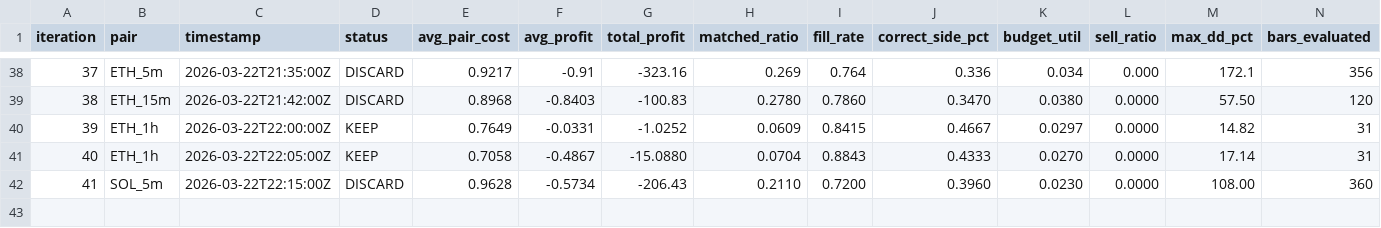
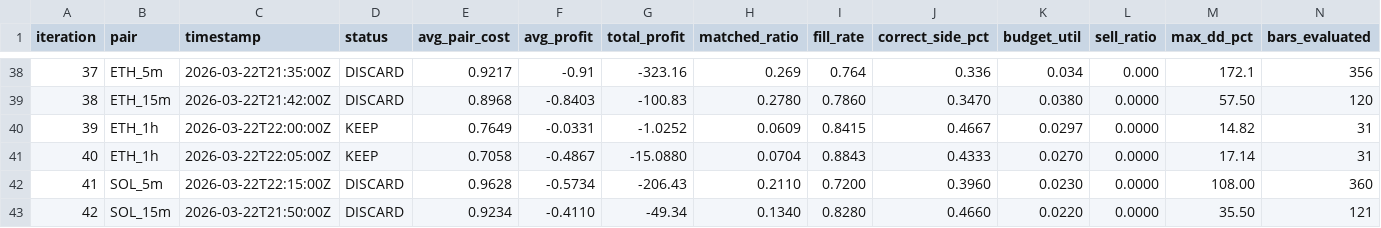
Before and after one commit to mantotan/quant-modelling, a TSV file: autoresearch/dutch/results.tsv, drawn as a sheet; only a part is shown, gaps mark what is left out; rows hold the shown columns only; the diff names each change by its address in the sheet, - before the commit and + after, or states it on an @@ line.

```diff
--- a/autoresearch/dutch/results.tsv
+++ b/autoresearch/dutch/results.tsv
+row 43: 42 | SOL_15m | 2026-03-22T21:50:00Z | DISCARD | 0.9234 | -0.4110 | -49.34 | 0.1340 | 0.8280 | 0.4660 | 0.0220 | 0.0000 | 35.50 | 121
```
Also changed, not shown: 4 other files.
